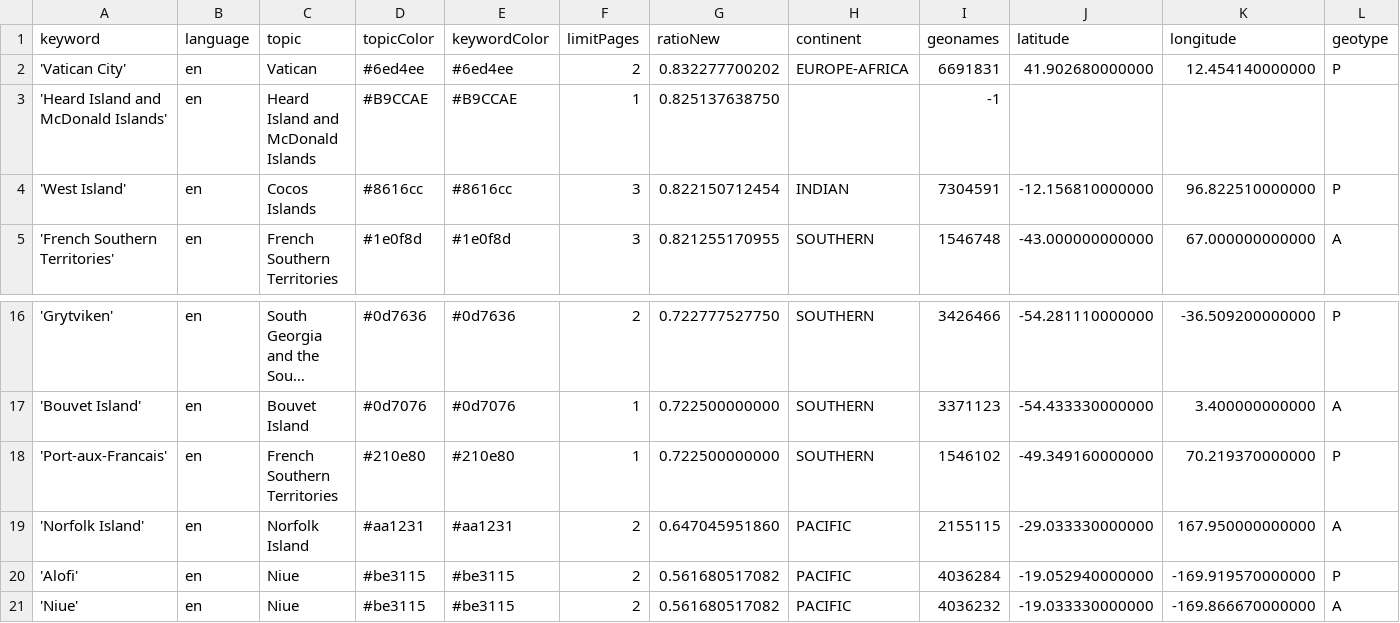
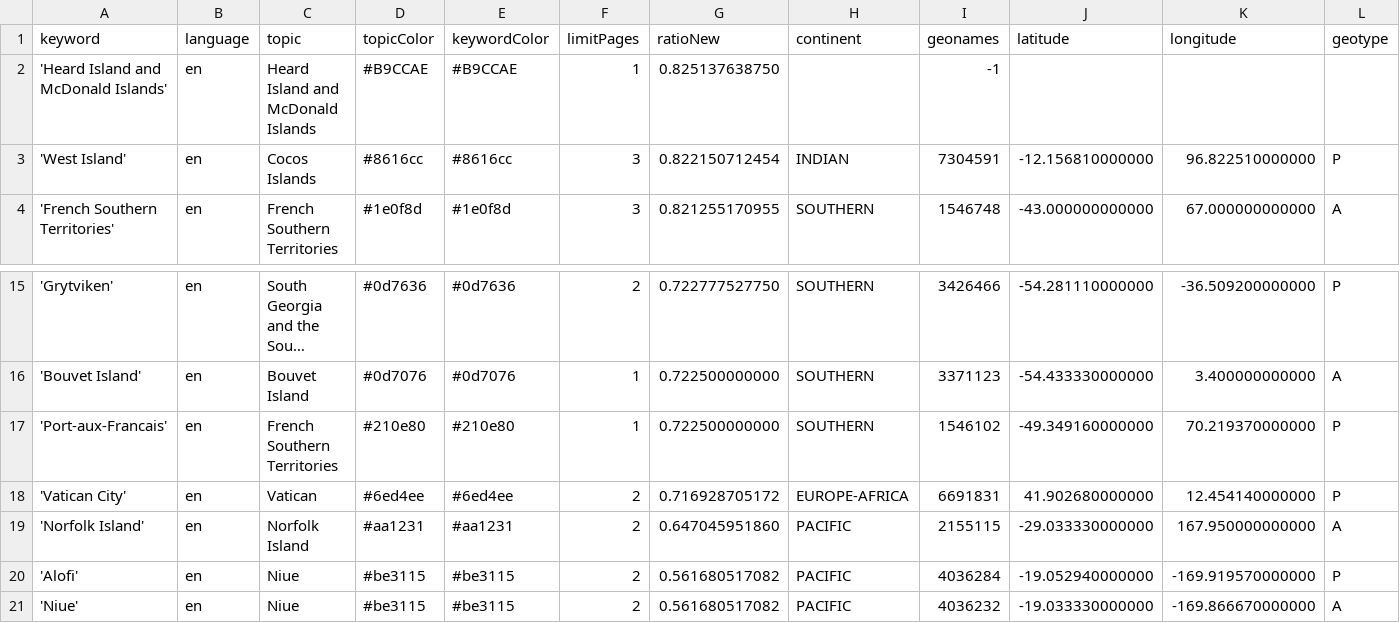
Before and after one commit to pg-ufr-news/locationWhisperer, a CSV file: keywords.csv, drawn as a sheet; only a part is shown, gaps mark what is left out; long unchanged cells end in …; removed rows and columns are numbered as before the commit, all else as after; rows hold the shown columns only; the diff names each change by its address in the sheet, - before the commit and + after, or states it on an @@ line.

```diff
--- a/keywords.csv
+++ b/keywords.csv
-row 2: 'Vatican City' | en | Vatican | #6ed4ee | #6ed4ee | 2 | 0.832277700202 | EUROPE-AFRICA | 6691831 | 41.902680000000 | 12.454140000000 | P
+row 18: 'Vatican City' | en | Vatican | #6ed4ee | #6ed4ee | 2 | 0.716928705172 | EUROPE-AFRICA | 6691831 | 41.902680000000 | 12.454140000000 | P
```
Also changed, not shown: csv/news_2025_11.csv.
